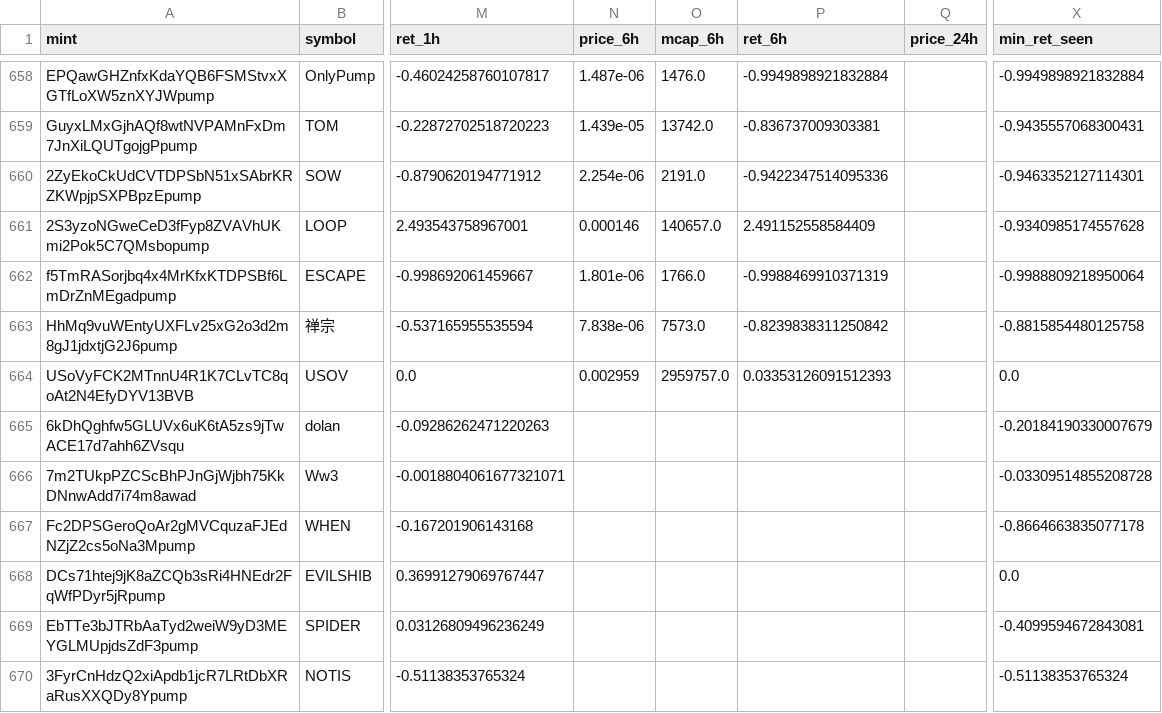
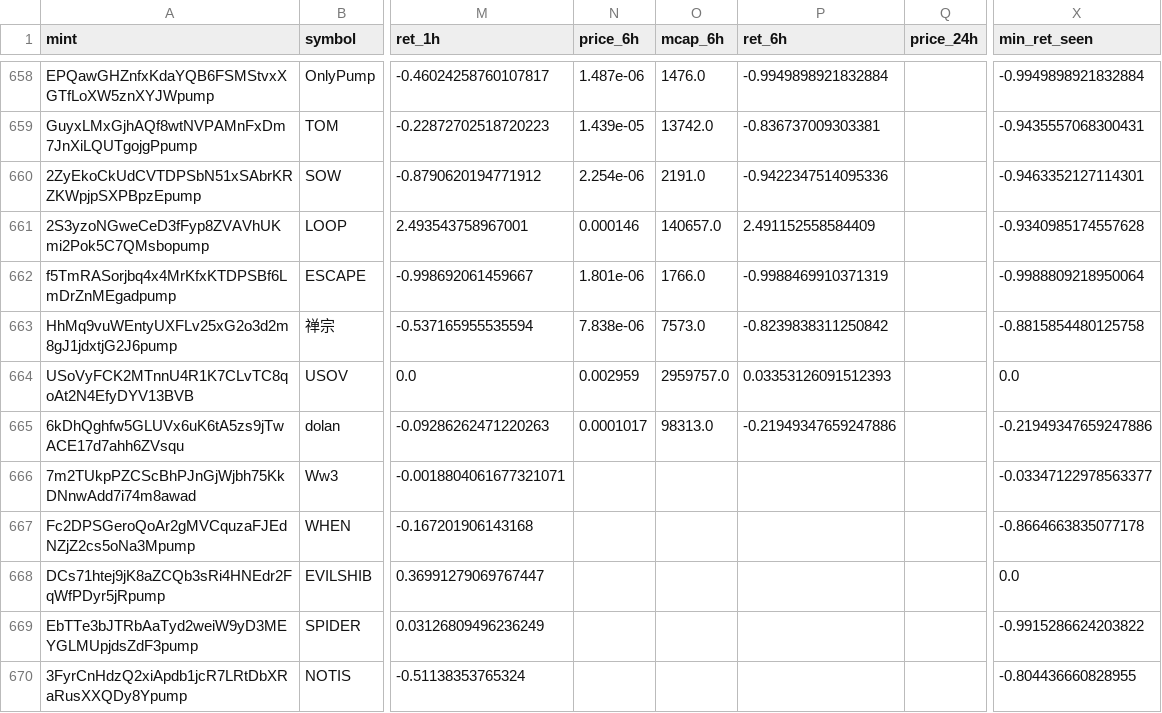
Before and after one commit to yousefjan2007-crypto/solana_screener, a CSV file: data/ledger.csv, drawn as a sheet; only a part is shown, gaps mark what is left out; the diff covers the shown part only; the diff names each change by its address in the sheet, - before the commit and + after, or states it on an @@ line.

```diff
--- a/data/ledger.csv
+++ b/data/ledger.csv
-N665 (price_6h): (empty)
+N665 (price_6h): 0.0001017
-O665 (mcap_6h): (empty)
+O665 (mcap_6h): 98313.0
-P665 (ret_6h): (empty)
+P665 (ret_6h): -0.21949347659247886
-X665 (min_ret_seen): -0.20184190330007679
+X665 (min_ret_seen): -0.21949347659247886
-X666 (min_ret_seen): -0.03309514855208728
+X666 (min_ret_seen): -0.03347122978563377
-X669 (min_ret_seen): -0.4099594672843081
+X669 (min_ret_seen): -0.9915286624203822
-X670 (min_ret_seen): -0.51138353765324
+X670 (min_ret_seen): -0.804436660828955
```
Also changed, not shown: 39 edited cells elsewhere in this file, 2 other files.
